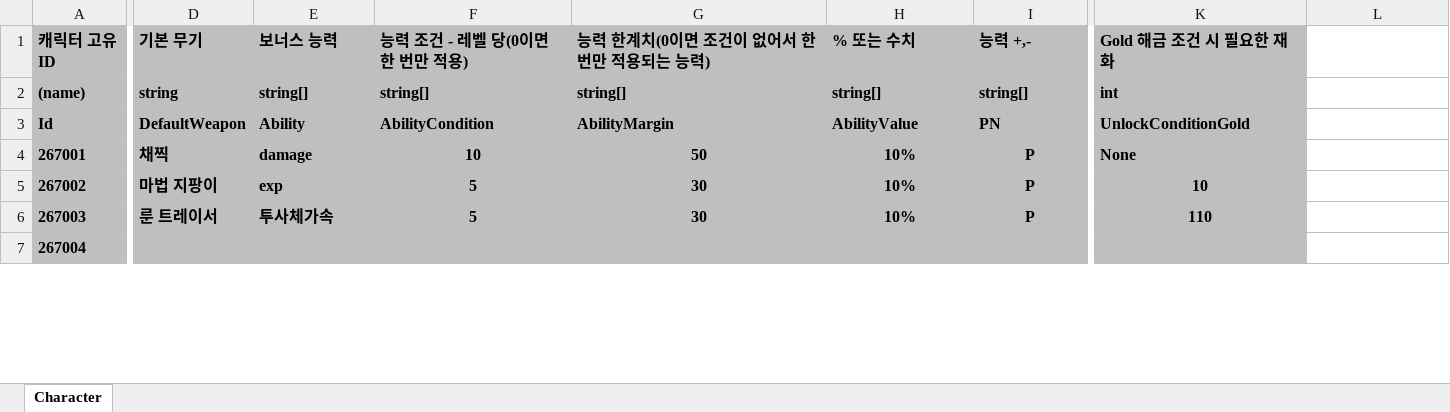
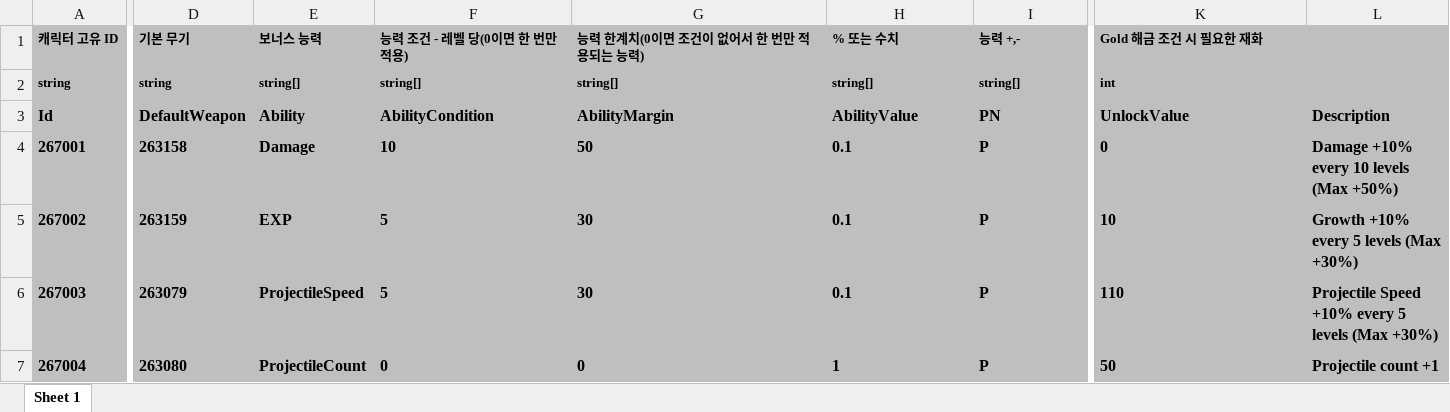
Before and after one commit to Kimikhwan0406/Vamsurlike, an Excel workbook: JsonConverter/ExcelFiles/Character.xlsx, sheet Sheet 1, drawn as a sheet; only a part is shown, gaps mark what is left out; values as stored, in another font and other column widths than the file's, no borders; the diff covers the shown part only; the diff names each change by its address in the sheet, - before the commit and + after, or states it on an @@ line.

```diff
--- a/JsonConverter/ExcelFiles/Character.xlsx (sheet Sheet 1)
+++ b/JsonConverter/ExcelFiles/Character.xlsx (sheet Sheet 1)
-sheet tab: Character
+sheet tab: Sheet 1
@@ A1 text size: smaller @@
@@ D1:K1 text size: smaller @@
-L1:L7 fill: none
+L1:L7 fill: #BFBFBF
-A2 (캐릭터 고유 ID): (name)
+A2 (캐릭터 고유 ID): string
@@ A2:K2 text size: smaller @@
-K3 (Gold 해금 조건 시 필요한 재화): UnlockConditionGold
+K3 (Gold 해금 조건 시 필요한 재화): UnlockValue
-L3: (empty)
+L3: Description
-D4 (기본 무기): 채찍
+D4 (기본 무기): 263158
-E4 (보너스 능력): damage
+E4 (보너스 능력): Damage
-F4:I6 alignment: center
+F4:I6 alignment: left
-H4:H6 (% 또는 수치): 10%
+H4:H6 (% 또는 수치): 0.1
-K4 (Gold 해금 조건 시 필요한 재화): None
+K4 (Gold 해금 조건 시 필요한 재화): 0
-L4: (empty)
+L4: Damage +10% every 10 levels (Max +50%)
-D5 (기본 무기): 마법 지팡이
+D5 (기본 무기): 263159
-E5 (보너스 능력): exp
+E5 (보너스 능력): EXP
-K5:K6 alignment: center
+K5:K6 alignment: left
-L5: (empty)
+L5: Growth +10% every 5 levels (Max +30%)
-D6 (기본 무기): 룬 트레이서
+D6 (기본 무기): 263079
-E6 (보너스 능력): 투사체가속
+E6 (보너스 능력): ProjectileSpeed
-L6: (empty)
+L6: Projectile Speed +10% every 5 levels (Max +30%)
-D7 (기본 무기): (empty)
+D7 (기본 무기): 263080
-E7 (보너스 능력): (empty)
+E7 (보너스 능력): ProjectileCount
-F7 (능력 조건 - 레벨 당(0이면 한 번만 적용)): (empty)
+F7 (능력 조건 - 레벨 당(0이면 한 번만 적용)): 0
-G7 (능력 한계치(0이면 조건이 없어서 한 번만 적용되는 능력)): (empty)
+G7 (능력 한계치(0이면 조건이 없어서 한 번만 적용되는 능력)): 0
-H7 (% 또는 수치): (empty)
+H7 (% 또는 수치): 1
-I7 (능력 +,-): (empty)
+I7 (능력 +,-): P
-K7 (Gold 해금 조건 시 필요한 재화): (empty)
+K7 (Gold 해금 조건 시 필요한 재화): 50
-L7: (empty)
+L7: Projectile count +1
```
Also changed, not shown: 36 edited cells and cell formats elsewhere in this sheet, JsonConverter/ExcelFiles/Weapon.xlsx, JsonConverter/ExcelFiles/WeaponLevel.xlsx, 13 other files.
